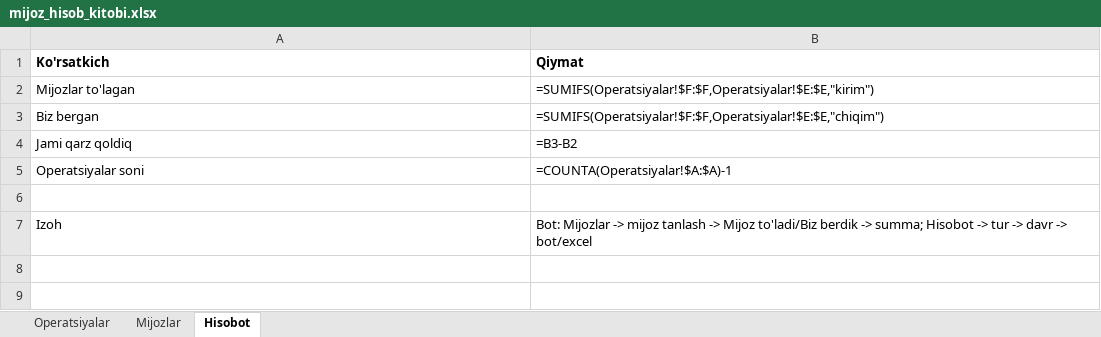
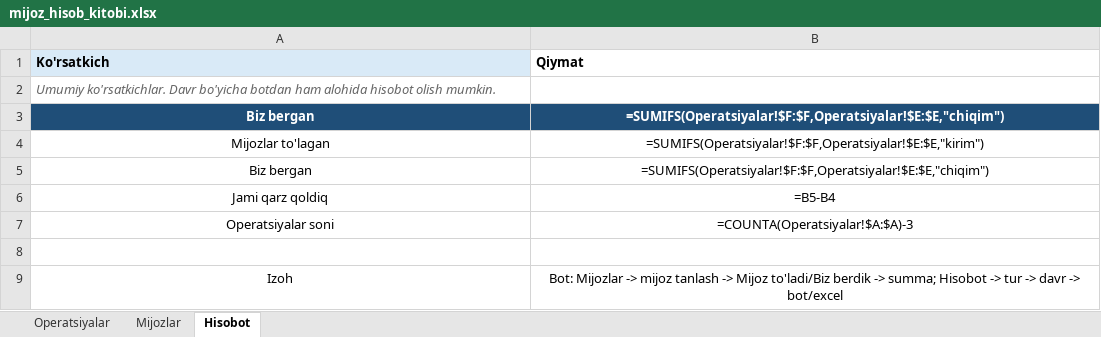
Before and after one commit to elyaclassic/TOTLI-FULL, an Excel workbook: external/telegram_sheets_bot/templates/mijoz_hisob_kitobi.xlsx, sheet Hisobot, drawn as a sheet; values as stored, in another font and other column widths than the file's, no borders; formulas without a stored value are shown as written; conditional formats not drawn; addresses are those after the commit; the diff names each change by its address in the sheet, - before the commit and + after, or states it on an @@ line.

```diff
--- a/external/telegram_sheets_bot/templates/mijoz_hisob_kitobi.xlsx (sheet Hisobot)
+++ b/external/telegram_sheets_bot/templates/mijoz_hisob_kitobi.xlsx (sheet Hisobot)
-A1 fill: none
+A1 fill: #D9EAF7
+row 2: Umumiy ko'rsatkichlar. Davr bo'yicha botdan ham alohida hisobot olish mumkin.
+row 3: Biz bergan | =SUMIFS(Operatsiyalar!$F:$F,Operatsiyalar!$E:$E,"chiqim")
-A4:B7 alignment: left
+A4:B7 alignment: center
-B6 (Qiymat): =B3-B2
+B6 (Qiymat): =B5-B4
-B7 (Qiymat): =COUNTA(Operatsiyalar!$A:$A)-1
+B7 (Qiymat): =COUNTA(Operatsiyalar!$A:$A)-3
-A9:B9 alignment: left
+A9:B9 alignment: center
```
Also changed, not shown: sheet Mijozlar, sheet Operatsiyalar, 51 other files.
